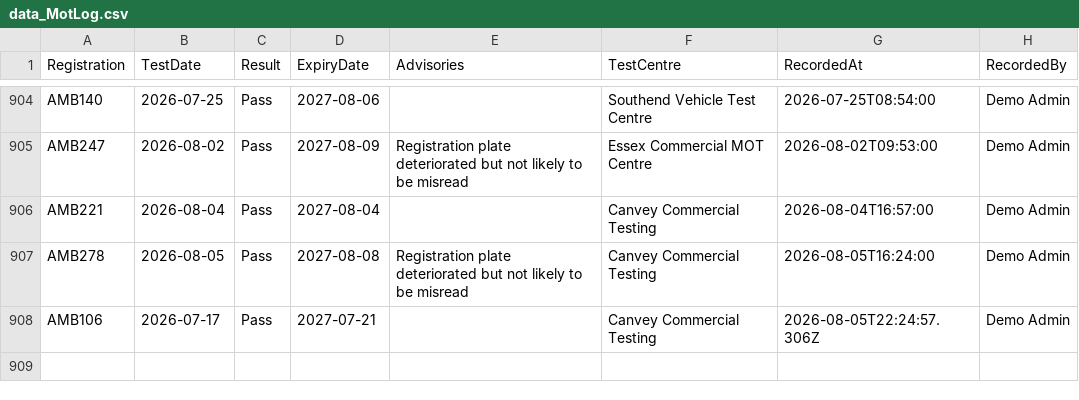
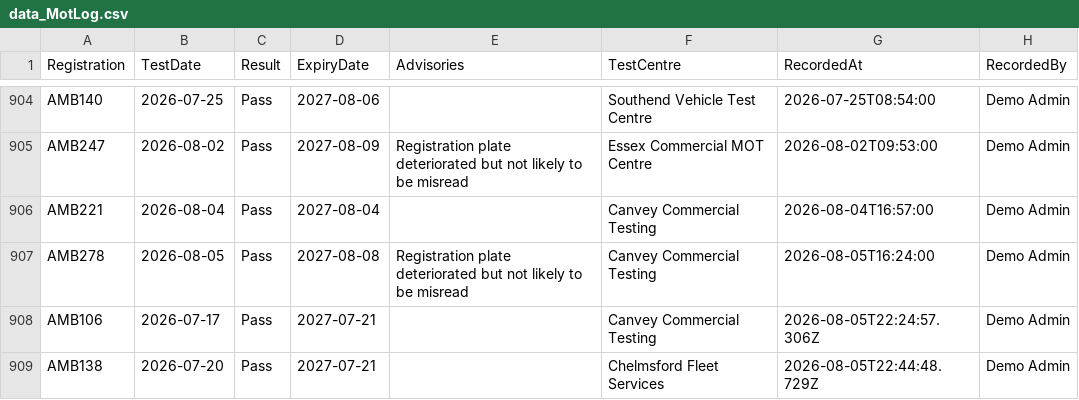
Before and after one commit to dougwinch2-stack/FleetHub, a CSV file: data_MotLog.csv, drawn as a sheet; only a part is shown, gaps mark what is left out; the diff names each change by its address in the sheet, - before the commit and + after, or states it on an @@ line.

Commit message:
Record MOT for AMB138

```diff
--- a/data_MotLog.csv
+++ b/data_MotLog.csv
+row 909: AMB138 | 2026-07-20 | Pass | 2027-07-21 |  | Chelmsford Fleet Services | 2026-08-05T22:44:48.729Z | Demo Admin
```
